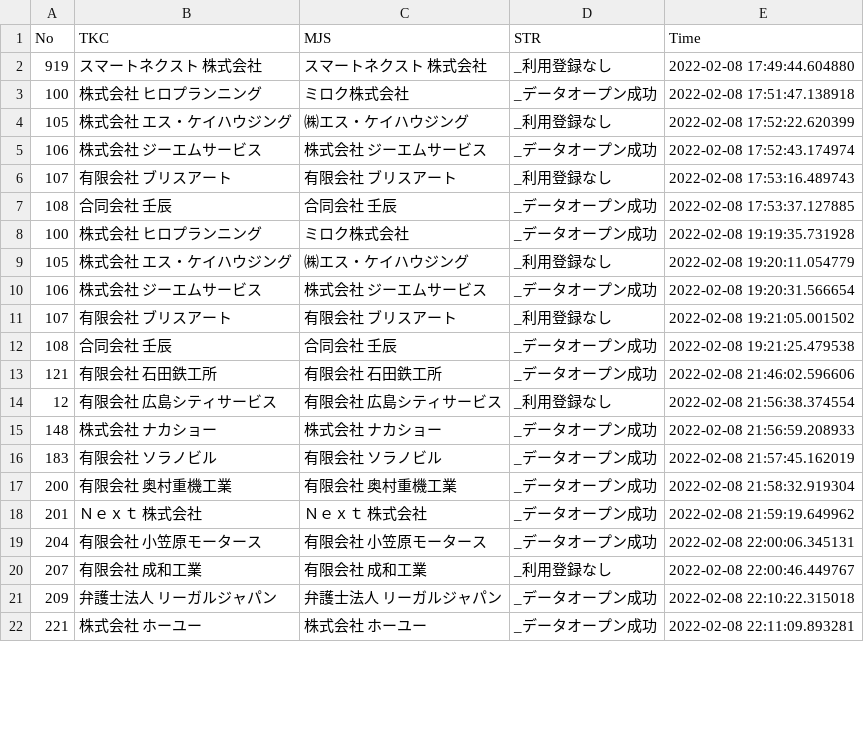
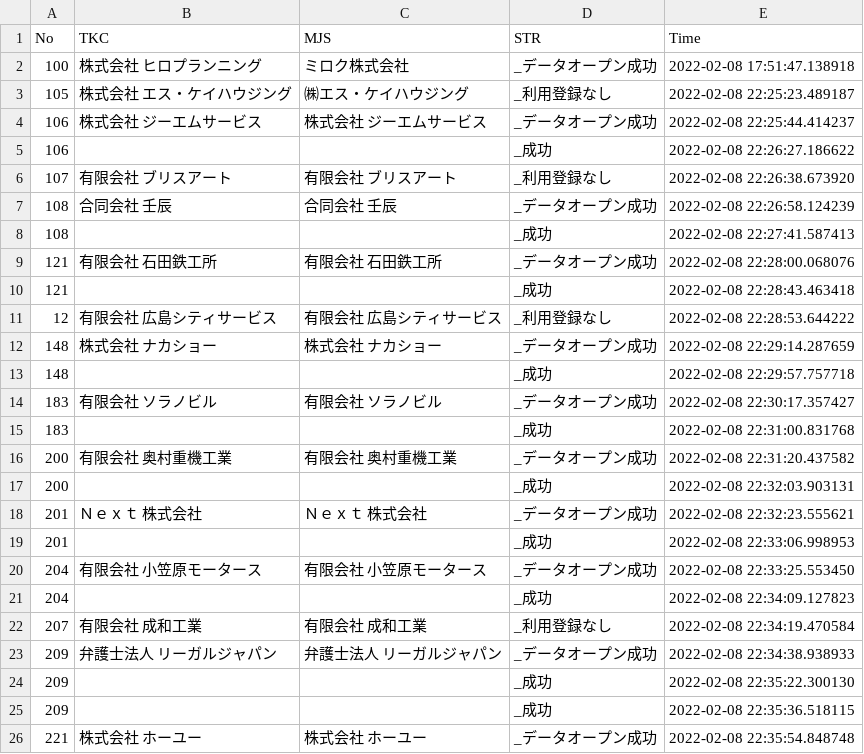
Before and after one commit to hasegawakaikeirpa/RPAScript, a CSV file: RPAPhoto/MJS_DensiSinkoku/ActionLog/Log.csv, drawn as a sheet; only a part is shown; the diff covers the shown part only.

Commit message:
komit

```diff
--- a/RPAPhoto/MJS_DensiSinkoku/ActionLog/Log.csv
+++ b/RPAPhoto/MJS_DensiSinkoku/ActionLog/Log.csv
@@ -1,22 +1,26 @@
 No,TKC,MJS,STR,Time
-919,スマートネクスト　株式会社,スマートネクスト　株式会社,_利用登録なし,2022-02-08 17:49:44.604880
 100,株式会社　ヒロプランニング,ミロク株式会社,_データオープン成功,2022-02-08 17:51:47.138918
-105,株式会社　エス・ケイハウジング,㈱エス・ケイハウジング,_利用登録なし,2022-02-08 17:52:22.620399
-106,株式会社　ジーエムサービス,株式会社　ジーエムサービス,_データオープン成功,2022-02-08 17:52:43.174974
-107,有限会社　ブリスアート,有限会社　ブリスアート,_利用登録なし,2022-02-08 17:53:16.489743
-108,合同会社　壬辰,合同会社　壬辰,_データオープン成功,2022-02-08 17:53:37.127885
-100,株式会社　ヒロプランニング,ミロク株式会社,_データオープン成功,2022-02-08 19:19:35.731928
-105,株式会社　エス・ケイハウジング,㈱エス・ケイハウジング,_利用登録なし,2022-02-08 19:20:11.054779
-106,株式会社　ジーエムサービス,株式会社　ジーエムサービス,_データオープン成功,2022-02-08 19:20:31.566654
-107,有限会社　ブリスアート,有限会社　ブリスアート,_利用登録なし,2022-02-08 19:21:05.001502
-108,合同会社　壬辰,合同会社　壬辰,_データオープン成功,2022-02-08 19:21:25.479538
-121,有限会社　石田鉄工所,有限会社　石田鉄工所,_データオープン成功,2022-02-08 21:46:02.596606
-12,有限会社　広島シティサービス,有限会社　広島シティサービス,_利用登録なし,2022-02-08 21:56:38.374554
-148,株式会社　ナカショー,株式会社　ナカショー,_データオープン成功,2022-02-08 21:56:59.208933
-183,有限会社　ソラノビル,有限会社　ソラノビル,_データオープン成功,2022-02-08 21:57:45.162019
-200,有限会社　奥村重機工業,有限会社　奥村重機工業,_データオープン成功,2022-02-08 21:58:32.919304
-201,Ｎｅｘｔ　株式会社,Ｎｅｘｔ　株式会社,_データオープン成功,2022-02-08 21:59:19.649962
-204,有限会社　小笠原モータース,有限会社　小笠原モータース,_データオープン成功,2022-02-08 22:00:06.345131
-207,有限会社　成和工業,有限会社　成和工業,_利用登録なし,2022-02-08 22:00:46.449767
-209,弁護士法人　リーガルジャパン,弁護士法人　リーガルジャパン,_データオープン成功,2022-02-08 22:10:22.315018
-221,株式会社　ホーユー,株式会社　ホーユー,_データオープン成功,2022-02-08 22:11:09.893281
+105,株式会社　エス・ケイハウジング,㈱エス・ケイハウジング,_利用登録なし,2022-02-08 22:25:23.489187
+106,株式会社　ジーエムサービス,株式会社　ジーエムサービス,_データオープン成功,2022-02-08 22:25:44.414237
+106,,,_成功,2022-02-08 22:26:27.186622
+107,有限会社　ブリスアート,有限会社　ブリスアート,_利用登録なし,2022-02-08 22:26:38.673920
+108,合同会社　壬辰,合同会社　壬辰,_データオープン成功,2022-02-08 22:26:58.124239
+108,,,_成功,2022-02-08 22:27:41.587413
+121,有限会社　石田鉄工所,有限会社　石田鉄工所,_データオープン成功,2022-02-08 22:28:00.068076
+121,,,_成功,2022-02-08 22:28:43.463418
+12,有限会社　広島シティサービス,有限会社　広島シティサービス,_利用登録なし,2022-02-08 22:28:53.644222
+148,株式会社　ナカショー,株式会社　ナカショー,_データオープン成功,2022-02-08 22:29:14.287659
+148,,,_成功,2022-02-08 22:29:57.757718
+183,有限会社　ソラノビル,有限会社　ソラノビル,_データオープン成功,2022-02-08 22:30:17.357427
+183,,,_成功,2022-02-08 22:31:00.831768
+200,有限会社　奥村重機工業,有限会社　奥村重機工業,_データオープン成功,2022-02-08 22:31:20.437582
+200,,,_成功,2022-02-08 22:32:03.903131
+201,Ｎｅｘｔ　株式会社,Ｎｅｘｔ　株式会社,_データオープン成功,2022-02-08 22:32:23.555621
+201,,,_成功,2022-02-08 22:33:06.998953
+204,有限会社　小笠原モータース,有限会社　小笠原モータース,_データオープン成功,2022-02-08 22:33:25.553450
+204,,,_成功,2022-02-08 22:34:09.127823
+207,有限会社　成和工業,有限会社　成和工業,_利用登録なし,2022-02-08 22:34:19.470584
+209,弁護士法人　リーガルジャパン,弁護士法人　リーガルジャパン,_データオープン成功,2022-02-08 22:34:38.938933
+209,,,_成功,2022-02-08 22:35:22.300130
+209,,,_成功,2022-02-08 22:35:36.518115
+221,株式会社　ホーユー,株式会社　ホーユー,_データオープン成功,2022-02-08 22:35:54.848748
```
Also changed, not shown: 19 added rows, 1 removed row and 2 edited cells elsewhere in this file.
